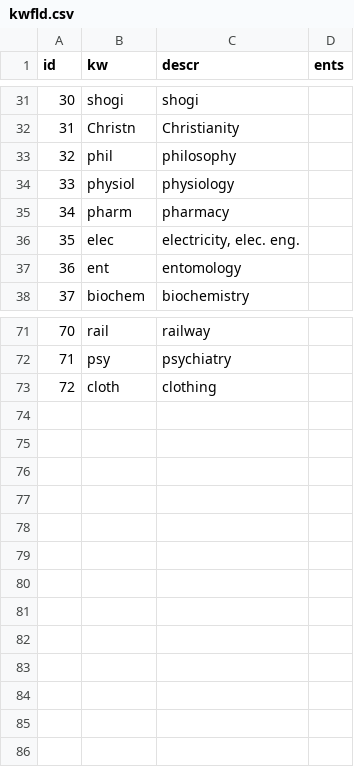
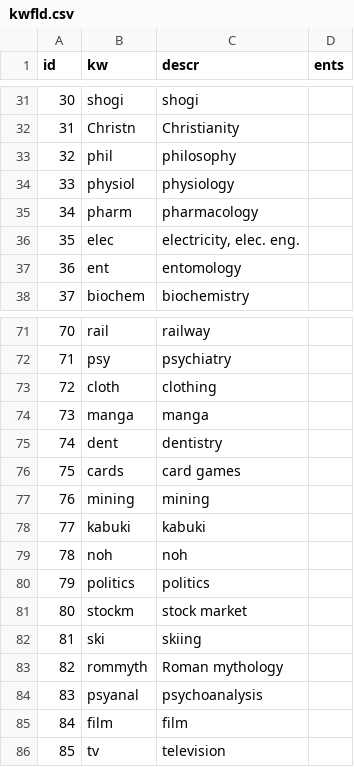
Before and after one commit to briankrznarich/jmdictdb, a CSV file: jmdictdb/data/kwfld.csv, drawn as a sheet; only a part is shown, gaps mark what is left out.

Commit message:
tags: updates per jwb/edrdg.org (db-cda09c)
These are accumulated updates to tags since git-210606-0fac944
and brings JMdictDB's tags up to date with the tags currently
in use at edrdg.org.  Database update cda09c is mandatory rather
than optional for no good reason other than I'm still not entirely
satisfied with the procedure for optional db updates and the work-
flow for mandatory ones is better established.

042-cda09c.sql is unique to date in that it can be applied to a
database that already has the tag changes in place but without
the db version number update -- this allows the update to be
applied at edrdg.org where its only effect will be to bump the
db version number.

```diff
--- a/jmdictdb/data/kwfld.csv
+++ b/jmdictdb/data/kwfld.csv
@@ -34,3 +34,3 @@ id	kw	descr	ents
 33	physiol	physiology	
-34	pharm	pharmacy	
+34	pharm	pharmacology	
 35	elec	electricity, elec. eng.	
@@ -73 +73,14 @@ id	kw	descr	ents
 72	cloth	clothing	
+73	manga	manga	
+74	dent	dentistry	
+75	cards	card games	
+76	mining	mining	
+77	kabuki	kabuki	
+78	noh	noh	
+79	politics	politics	
+80	stockm	stock market	
+81	ski	skiing	
+82	rommyth	Roman mythology	
+83	psyanal	psychoanalysis	
+84	film	film	
+85	tv	television	
```
Also changed, not shown: jmdictdb/data/kwkinf.csv, jmdictdb/data/kwmisc.csv, 9 other files.
